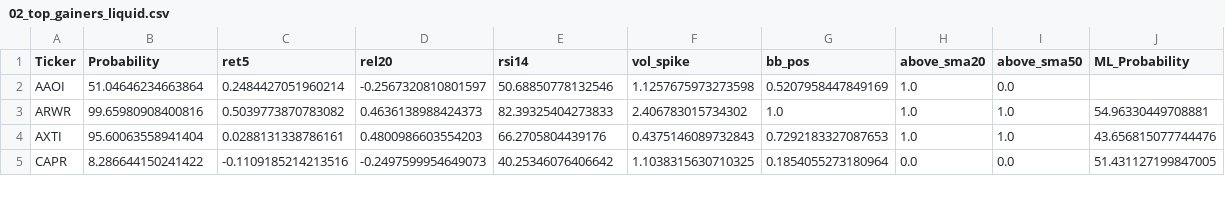
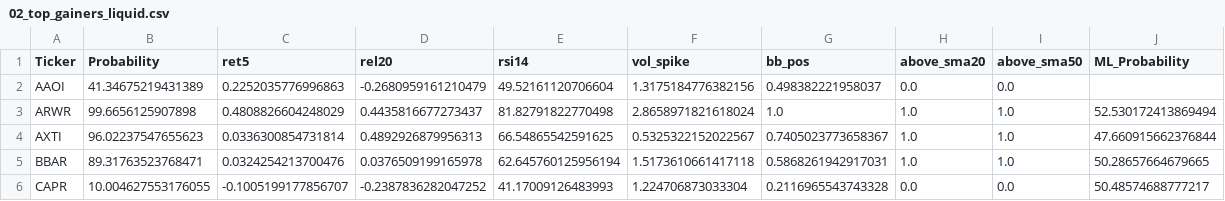
Before and after one commit to mox0716/Swing_Auto_Hybrid, a CSV file: out/02_top_gainers_liquid.csv, drawn as a sheet; only a part is shown; the diff covers the shown part only.

```diff
--- a/out/02_top_gainers_liquid.csv
+++ b/out/02_top_gainers_liquid.csv
@@ -1,5 +1,6 @@
 Ticker,Probability,ret5,rel20,rsi14,vol_spike,bb_pos,above_sma20,above_sma50,ML_Probability
-AAOI,51.04646234663864,0.2484427051960214,-0.2567320810801597,50.68850778132546,1.1257675973273598,0.5207958447849169,1.0,0.0,
-ARWR,99.65980908400816,0.5039773870783082,0.4636138988424373,82.39325404273833,2.406783015734302,1.0,1.0,1.0,54.96330449708881
-AXTI,95.60063558941404,0.0288131338786161,0.4800986603554203,66.2705804439176,0.4375146089732843,0.7292183327087653,1.0,1.0,43.656815077744476
-CAPR,8.286644150241422,-0.1109185214213516,-0.2497599954649073,40.25346076406642,1.1038315630710325,0.1854055273180964,0.0,0.0,51.431127199847005
+AAOI,41.34675219431389,0.2252035776996863,-0.2680959161210479,49.52161120706604,1.3175184776382156,0.498382221958037,0.0,0.0,
+ARWR,99.6656125907898,0.4808826604248029,0.4435816677273437,81.82791822770498,2.8658971821618024,1.0,1.0,1.0,52.530172413869494
+AXTI,96.02237547655623,0.0336300854731814,0.4892926879956313,66.54865542591625,0.5325322152022567,0.7405023773658367,1.0,1.0,47.660915662376844
+BBAR,89.31763523768471,0.0324254213700476,0.0376509199165978,62.645760125956194,1.5173610661417118,0.5868261942917031,1.0,1.0,50.28657664679665
+CAPR,10.004627553176055,-0.1005199177856707,-0.2387836282047252,41.17009126483993,1.224706873033304,0.2116965543743328,0.0,0.0,50.48574688777217
```
Also changed, not shown: 1 added row, 1 removed row and 75 edited cells elsewhere in this file, out/04_most_active_liquid.csv, out/08_overbought.csv, 3 other files.
